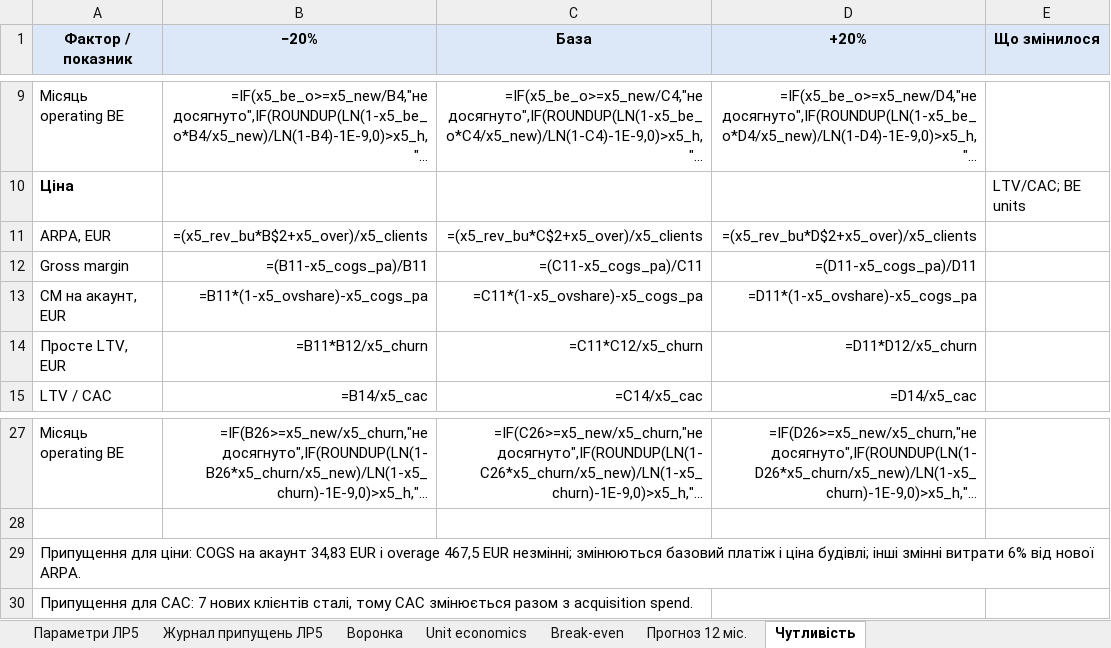
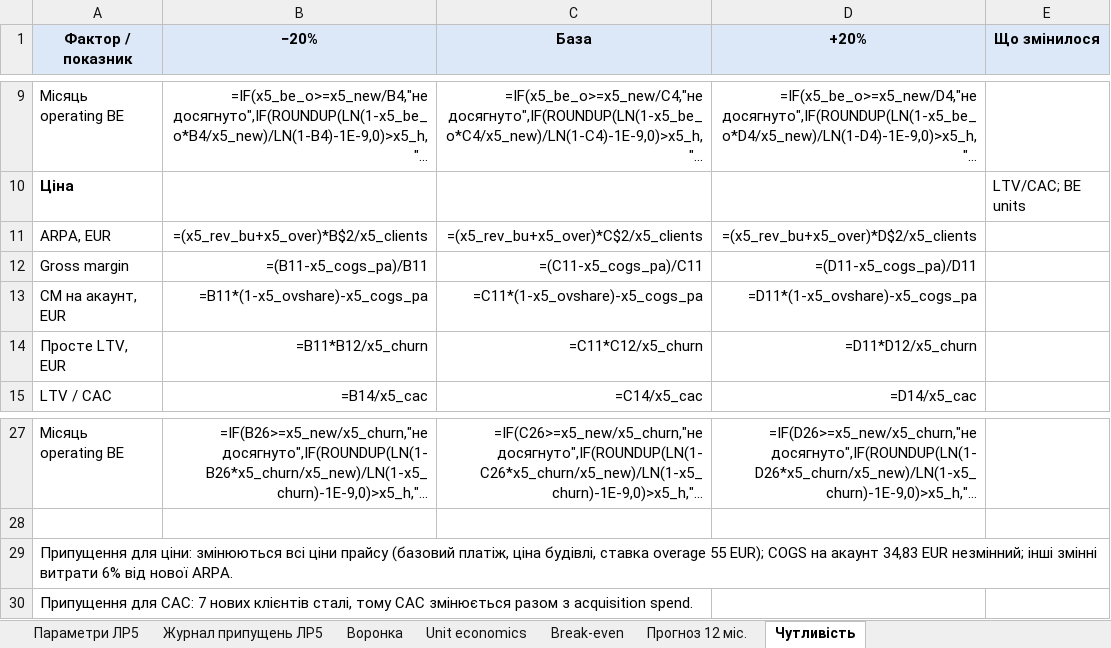
Before and after one commit to constantinemakoid/kai-software-economics, an Excel workbook: lab5/out/lab5_unit_economics.xlsx, sheet Чутливість, drawn as a sheet; only a part is shown, gaps mark what is left out; long unchanged cells end in …; values as stored, in another font and other column widths than the file's, no borders; formulas without a stored value are shown as written; the diff names each change by its address in the sheet, - before the commit and + after, or states it on an @@ line.

Commit message:
Lab 5 review fixes: price factor scales overage rate, wider forecast sheet headers

```diff
--- a/lab5/out/lab5_unit_economics.xlsx (sheet Чутливість)
+++ b/lab5/out/lab5_unit_economics.xlsx (sheet Чутливість)
-B11 (−20%): =(x5_rev_bu*B$2+x5_over)/x5_clients
+B11 (−20%): =(x5_rev_bu+x5_over)*B$2/x5_clients
-C11 (База): =(x5_rev_bu*C$2+x5_over)/x5_clients
+C11 (База): =(x5_rev_bu+x5_over)*C$2/x5_clients
-D11 (+20%): =(x5_rev_bu*D$2+x5_over)/x5_clients
+D11 (+20%): =(x5_rev_bu+x5_over)*D$2/x5_clients
-A29 (Фактор / показник): …для ціни: COGS на акаунт 34,83 EUR і overage 467,5 EUR незмінні; змінюються базовий платіж і ціна будівлі; інші змінні…
+A29 (Фактор / показник): …для ціни: змінюються всі ціни прайсу (базовий платіж, ціна будівлі, ставка overage 55 EUR); COGS на акаунт 34,83 EUR незмінний; інші змінні…
```
Also changed, not shown: lab5/out/lab5_recalculated.xlsx, 5 other files.
